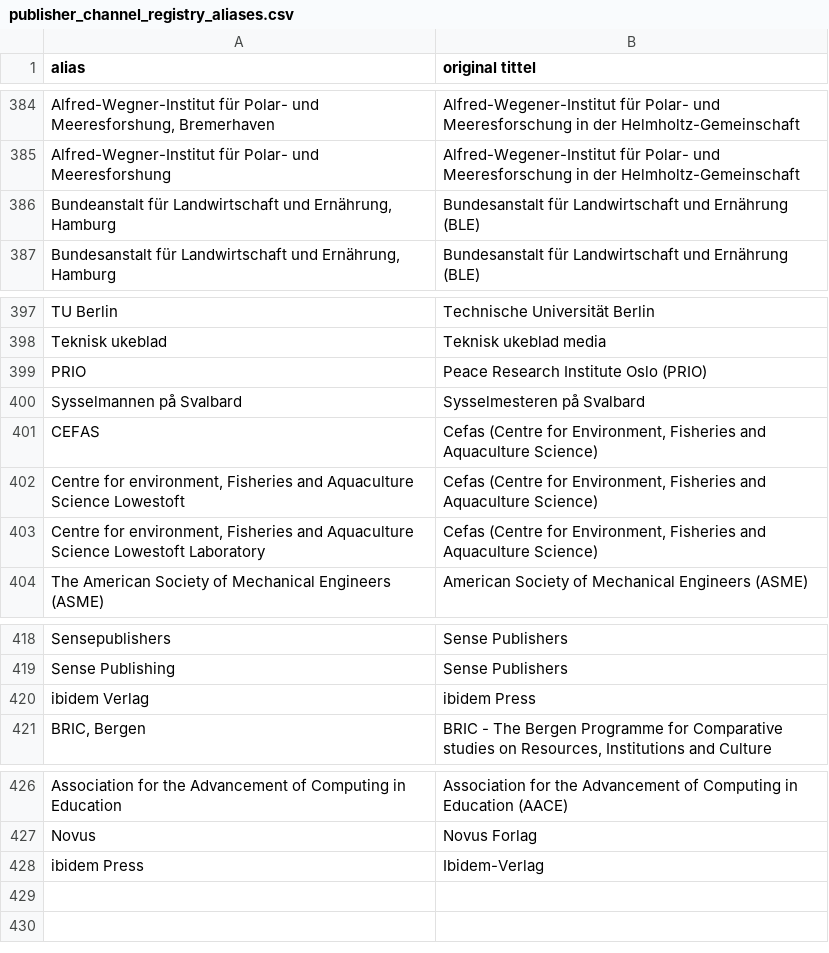
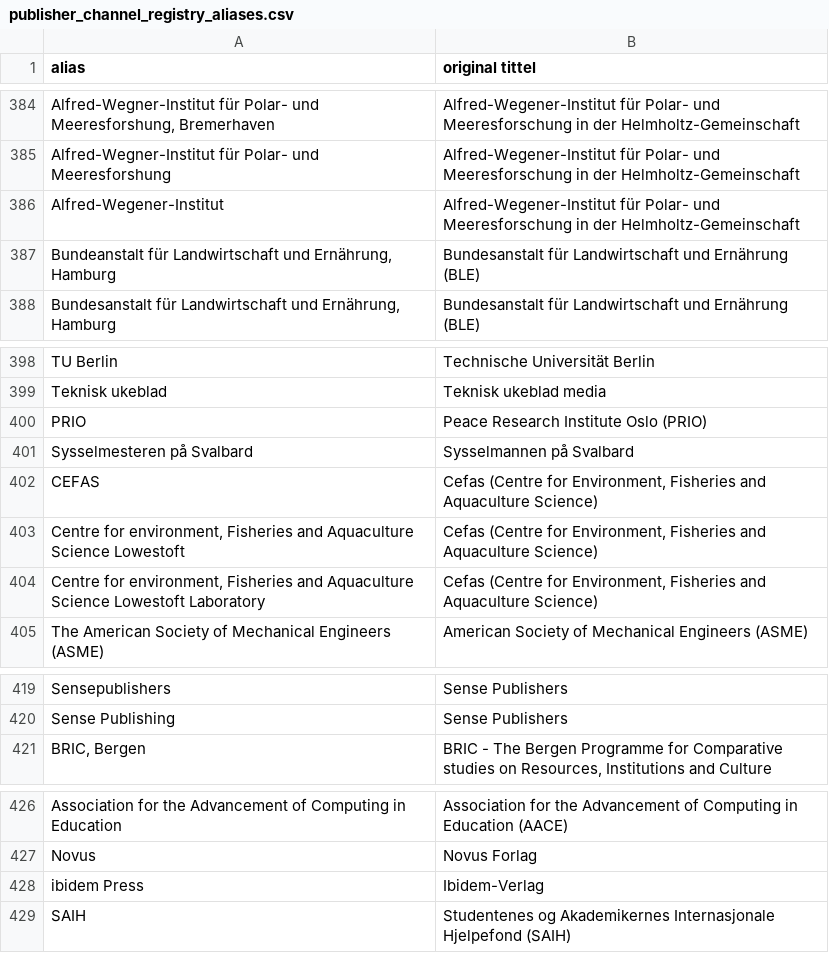
Before and after one commit to BIBSYSDEV/nva-brage-migration, a CSV file: src/main/resources/publisher_channel_registry_aliases.csv, drawn as a sheet; only a part is shown, gaps mark what is left out; removed rows and columns are numbered as before the commit, all else as after; the diff names each change by its address in the sheet, - before the commit and + after, or states it on an @@ line.

Commit message:
Update publisher_channel_registry_aliases.csv

```diff
--- a/src/main/resources/publisher_channel_registry_aliases.csv
+++ b/src/main/resources/publisher_channel_registry_aliases.csv
+row 386: Alfred-Wegener-Institut | Alfred-Wegener-Institut für Polar- und Meeresforschung in der Helmholtz-Gemeinschaft
-row 400: Sysselmannen på Svalbard | Sysselmesteren på Svalbard
+row 401: Sysselmesteren på Svalbard | Sysselmannen på Svalbard
-row 420: ibidem Verlag | ibidem Press
+row 429: SAIH | Studentenes og Akademikernes Internasjonale Hjelpefond (SAIH)
```
